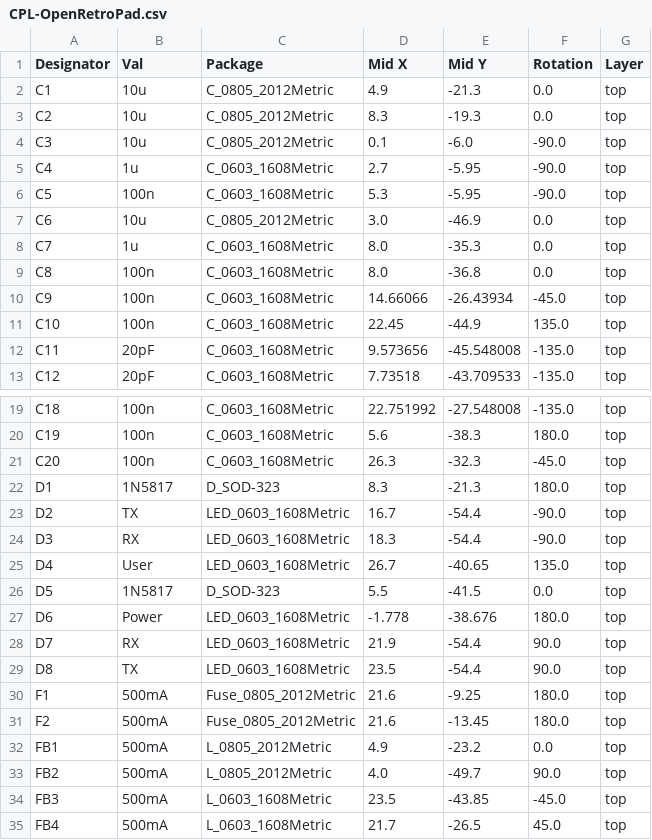
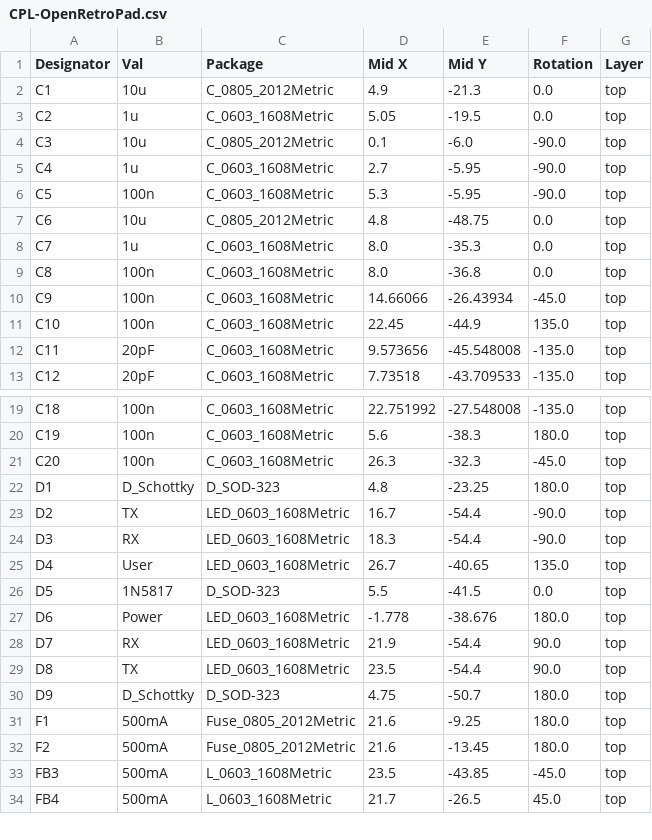
Before and after one commit to OpenRetroPad/OpenRetroPadHW, a CSV file: ATmega32u4/jlcpcb/production_files/CPL-OpenRetroPad.csv, drawn as a sheet; only a part is shown, gaps mark what is left out.

```diff
--- a/ATmega32u4/jlcpcb/production_files/CPL-OpenRetroPad.csv
+++ b/ATmega32u4/jlcpcb/production_files/CPL-OpenRetroPad.csv
@@ -2,3 +2,3 @@ Designator,Val,Package,Mid X,Mid Y,Rotation,Layer
 C1,10u,C_0805_2012Metric,4.9,-21.3,0.0,top
-C2,10u,C_0805_2012Metric,8.3,-19.3,0.0,top
+C2,1u,C_0603_1608Metric,5.05,-19.5,0.0,top
 C3,10u,C_0805_2012Metric,0.1,-6.0,-90.0,top
@@ -6,3 +6,3 @@ C4,1u,C_0603_1608Metric,2.7,-5.95,-90.0,top
 C5,100n,C_0603_1608Metric,5.3,-5.95,-90.0,top
-C6,10u,C_0805_2012Metric,3.0,-46.9,0.0,top
+C6,10u,C_0805_2012Metric,4.8,-48.75,0.0,top
 C7,1u,C_0603_1608Metric,8.0,-35.3,0.0,top
@@ -21,3 +21,3 @@ C19,100n,C_0603_1608Metric,5.6,-38.3,180.0,top
 C20,100n,C_0603_1608Metric,26.3,-32.3,-45.0,top
-D1,1N5817,D_SOD-323,8.3,-21.3,180.0,top
+D1,D_Schottky,D_SOD-323,4.8,-23.25,180.0,top
 D2,TX,LED_0603_1608Metric,16.7,-54.4,-90.0,top
@@ -29,6 +29,5 @@ D7,RX,LED_0603_1608Metric,21.9,-54.4,90.0,top
 D8,TX,LED_0603_1608Metric,23.5,-54.4,90.0,top
+D9,D_Schottky,D_SOD-323,4.75,-50.7,180.0,top
 F1,500mA,Fuse_0805_2012Metric,21.6,-9.25,180.0,top
 F2,500mA,Fuse_0805_2012Metric,21.6,-13.45,180.0,top
-FB1,500mA,L_0805_2012Metric,4.9,-23.2,0.0,top
-FB2,500mA,L_0805_2012Metric,4.0,-49.7,90.0,top
 FB3,500mA,L_0603_1608Metric,23.5,-43.85,-45.0,top
```
Also changed, not shown: ATmega32u4/jlcpcb/production_files/BOM-OpenRetroPad.csv, 33 other files.
